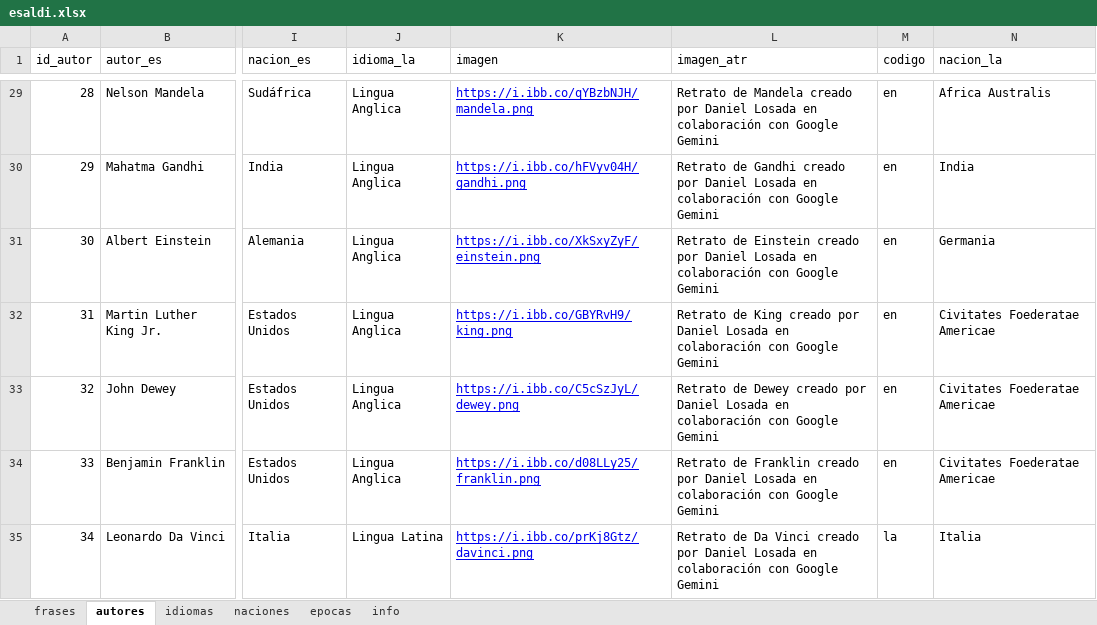
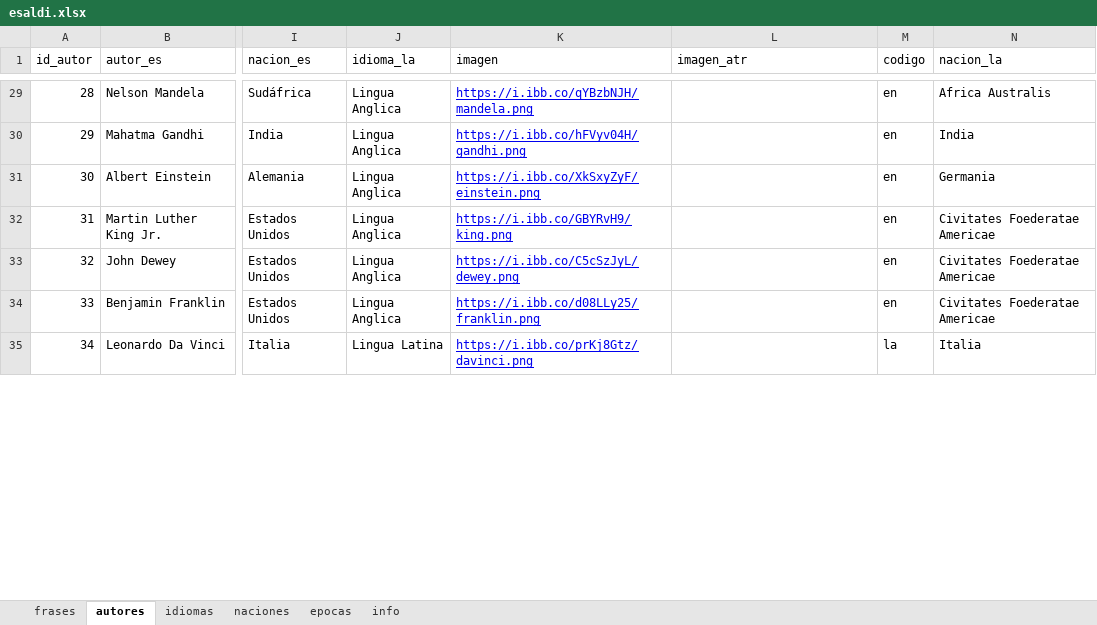
Before and after one commit to danloi2/sententia, an Excel workbook: db/esaldi.xlsx, sheet autores, drawn as a sheet; only a part is shown, gaps mark what is left out; values as stored, in another font and other column widths than the file's, no borders; table styles not drawn; the diff covers the shown part only; the diff names each change by its address in the sheet, - before the commit and + after, or states it on an @@ line.

```diff
--- a/db/esaldi.xlsx (sheet autores)
+++ b/db/esaldi.xlsx (sheet autores)
-L29 (imagen_atr): Retrato de Mandela creado por Daniel Losada en colaboración con Google Gemini
+L29 (imagen_atr): (empty)
-L30 (imagen_atr): Retrato de Gandhi creado por Daniel Losada en colaboración con Google Gemini
+L30 (imagen_atr): (empty)
-L31 (imagen_atr): Retrato de Einstein creado por Daniel Losada en colaboración con Google Gemini
+L31 (imagen_atr): (empty)
-L32 (imagen_atr): Retrato de King creado por Daniel Losada en colaboración con Google Gemini
+L32 (imagen_atr): (empty)
-L33 (imagen_atr): Retrato de Dewey creado por Daniel Losada en colaboración con Google Gemini
+L33 (imagen_atr): (empty)
-L34 (imagen_atr): Retrato de Franklin creado por Daniel Losada en colaboración con Google Gemini
+L34 (imagen_atr): (empty)
-L35 (imagen_atr): Retrato de Da Vinci creado por Daniel Losada en colaboración con Google Gemini
+L35 (imagen_atr): (empty)
```
Also changed, not shown: 149 edited cells elsewhere in this sheet, sheet frases, sheet idiomas, 2 other files.
